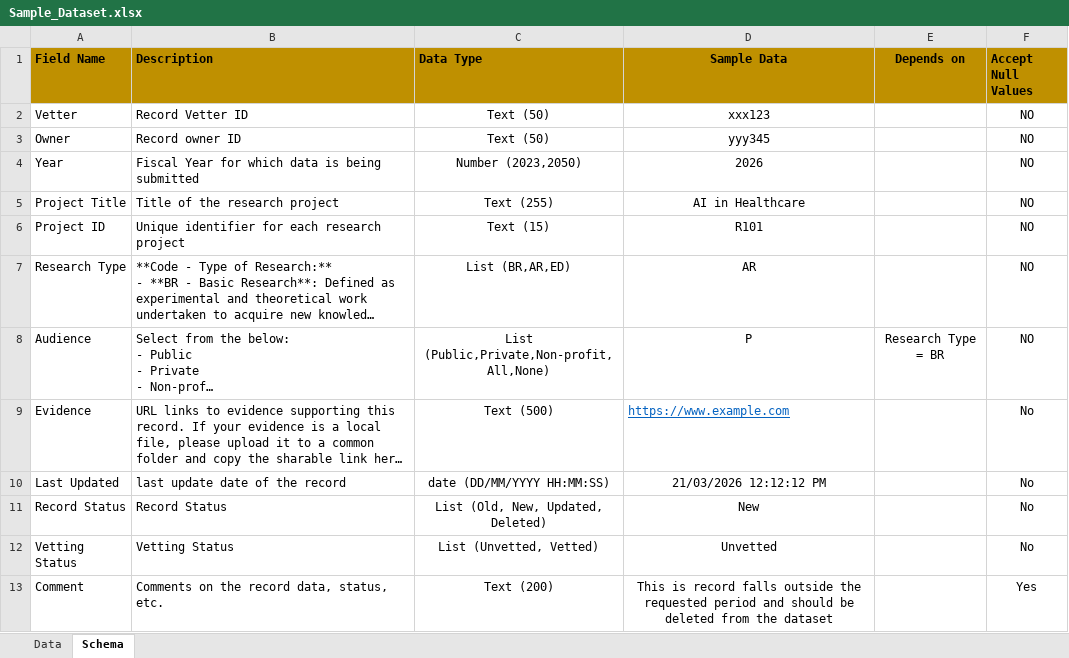
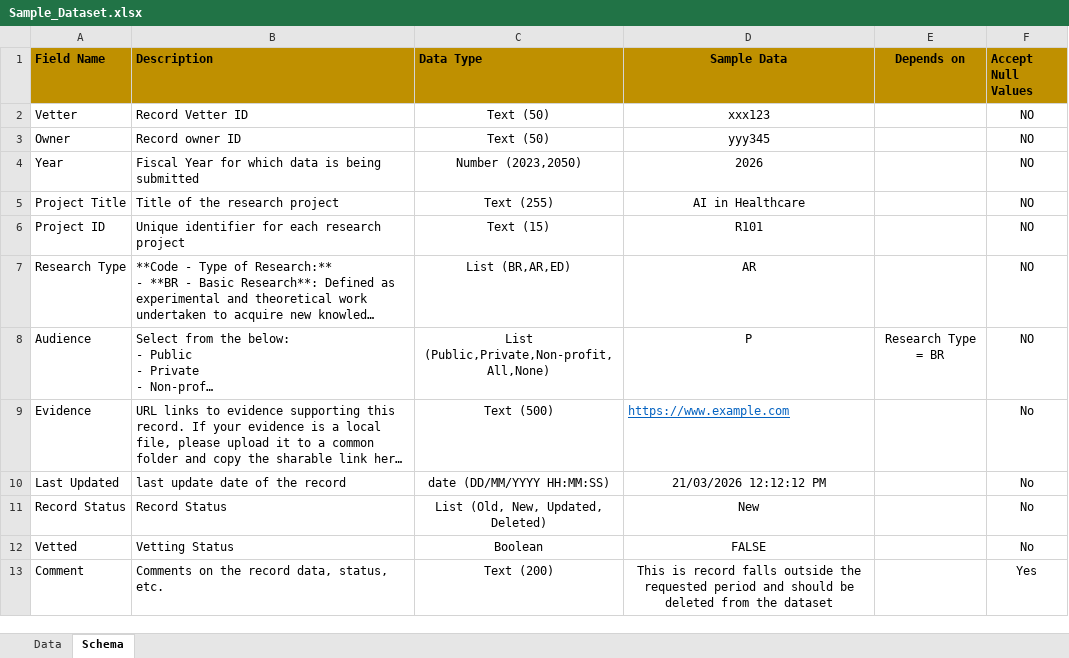
Before and after one commit to SinanSalman/ConduVet, an Excel workbook: Sample_Dataset.xlsx, sheet Schema, drawn as a sheet; long unchanged cells end in …; values as stored, in another font and other column widths than the file's, no borders; removed rows and columns are numbered as before the commit, all else as after; the diff names each change by its address in the sheet, - before the commit and + after, or states it on an @@ line.

```diff
--- a/Sample_Dataset.xlsx (sheet Schema)
+++ b/Sample_Dataset.xlsx (sheet Schema)
-row 12: Vetting Status | Vetting Status | List (Unvetted, Vetted) | Unvetted |  | No
+row 12: Vetted | Vetting Status | Boolean | FALSE |  | No
```
Also changed, not shown: sheet Data, 16 other files.
